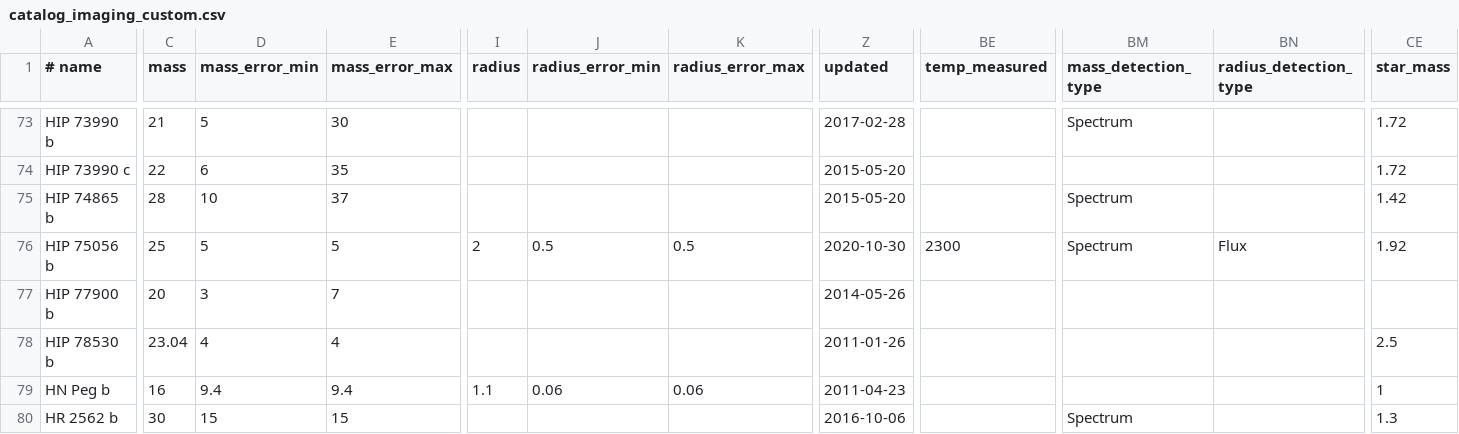
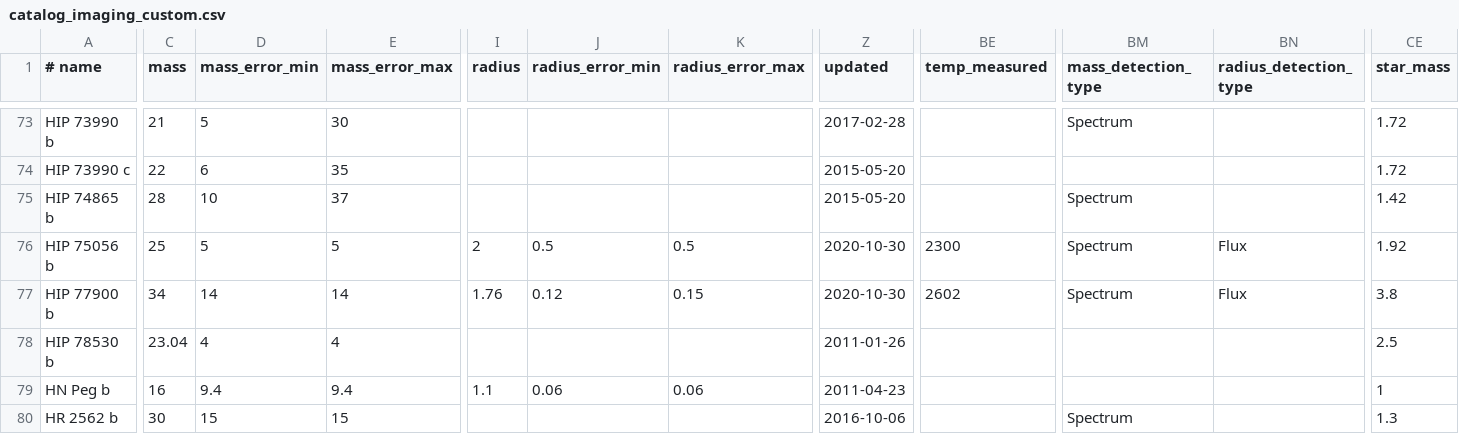
Before and after one commit to LaRodet/CatalogImaging, a CSV file: catalog_imaging_custom.csv, drawn as a sheet; only a part is shown, gaps mark what is left out; the diff covers the shown part only; the diff names each change by its address in the sheet, - before the commit and + after, or states it on an @@ line.

Commit message:
Update HIP 77900
from catalog_imaging + age from Petrus et al. (2019) + stellar mass from
Aller et al. (2013)

```diff
--- a/catalog_imaging_custom.csv
+++ b/catalog_imaging_custom.csv
-C77 (mass): 20
+C77 (mass): 34
-D77 (mass_error_min): 3
+D77 (mass_error_min): 14
-E77 (mass_error_max): 7
+E77 (mass_error_max): 14
-I77 (radius): (empty)
+I77 (radius): 1.76
-J77 (radius_error_min): (empty)
+J77 (radius_error_min): 0.12
-K77 (radius_error_max): (empty)
+K77 (radius_error_max): 0.15
-Z77 (updated): 2014-05-26
+Z77 (updated): 2020-10-30
-BE77 (temp_measured): (empty)
+BE77 (temp_measured): 2602
-BM77 (mass_detection_type): (empty)
+BM77 (mass_detection_type): Spectrum
-BN77 (radius_detection_type): (empty)
+BN77 (radius_detection_type): Flux
-CE77 (star_mass): (empty)
+CE77 (star_mass): 3.8
```
Also changed, not shown: 5 edited cells elsewhere in this file.
